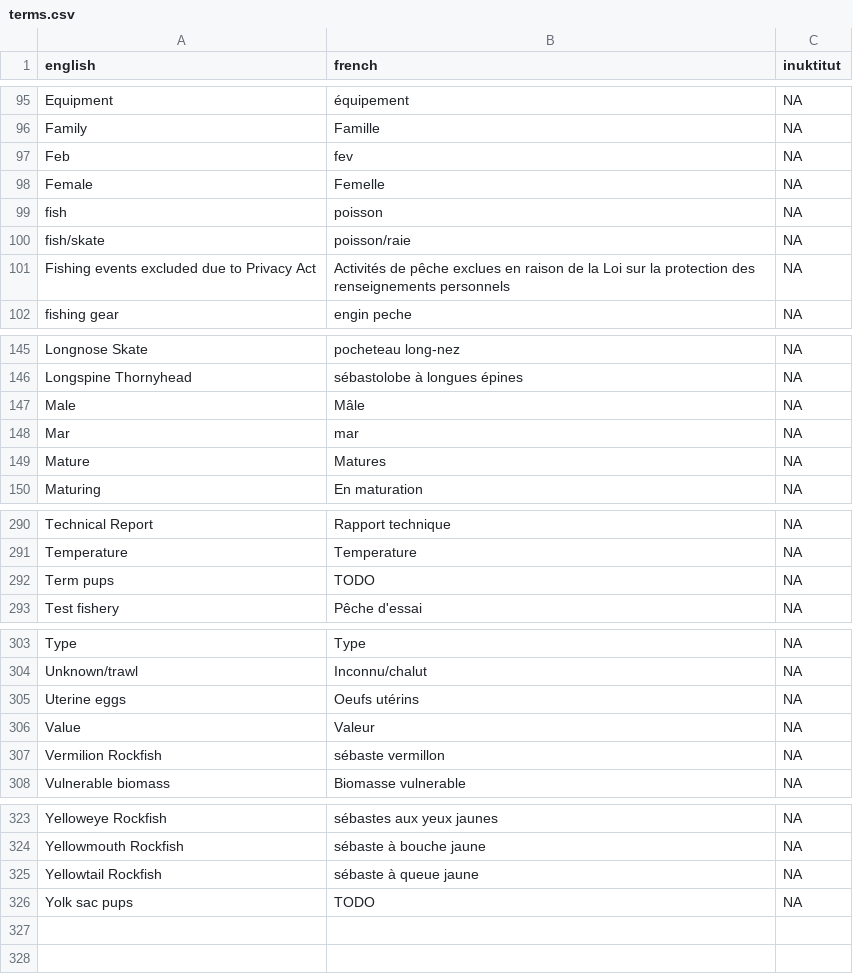
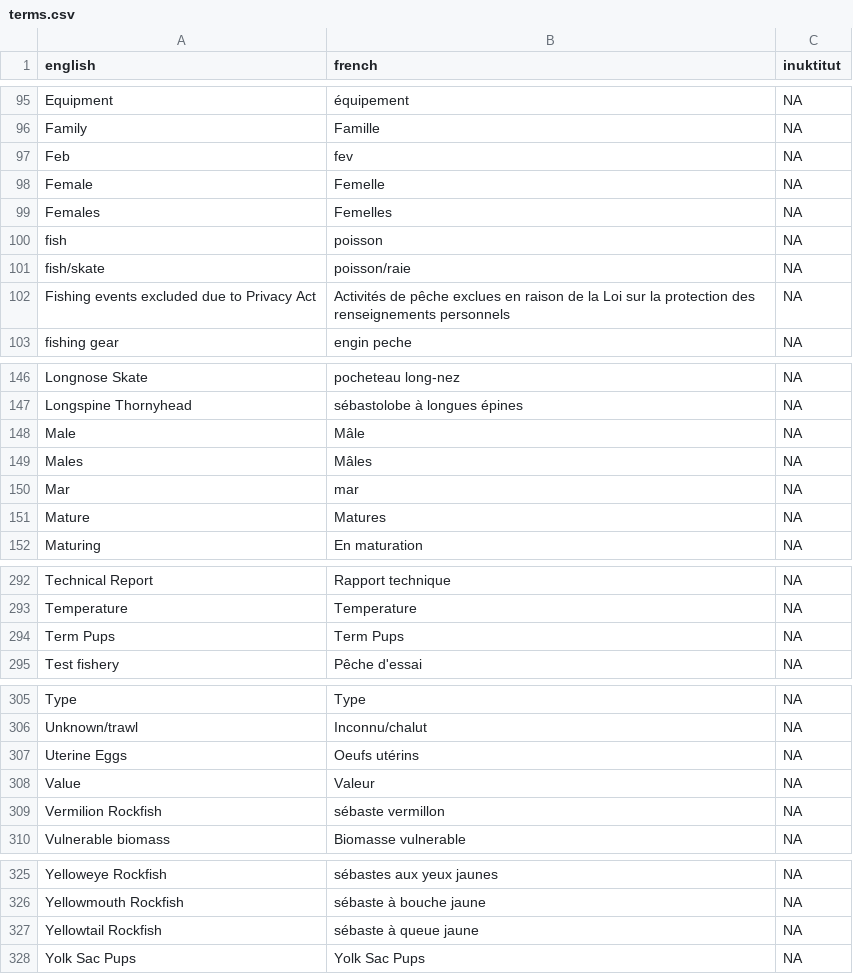
Before and after one commit to pbs-assess/rosettafish, a CSV file: inst/extdata/terms.csv, drawn as a sheet; only a part is shown, gaps mark what is left out.

```diff
--- a/inst/extdata/terms.csv
+++ b/inst/extdata/terms.csv
@@ -98,2 +98,3 @@ Feb,fev,NA
 Female,Femelle,NA
+Females,Femelles,NA
 fish,poisson,NA
@@ -147,2 +148,3 @@ Longspine Thornyhead,sébastolobe à longues épines,NA
 Male,Mâle,NA
+Males,Mâles,NA
 Mar,mar,NA
@@ -291,3 +293,3 @@ Technical Report,Rapport technique,NA
 Temperature,Temperature,NA
-Term pups,TODO,NA
+Term Pups,Term Pups,NA
 Test fishery,Pêche d'essai,NA
@@ -304,3 +306,3 @@ Type,Type,NA
 Unknown/trawl,Inconnu/chalut,NA
-Uterine eggs,Oeufs utérins,NA
+Uterine Eggs,Oeufs utérins,NA
 Value,Valeur,NA
@@ -325,2 +327,2 @@ Yellowmouth Rockfish,sébaste à bouche jaune,NA
 Yellowtail Rockfish,sébaste à queue jaune,NA
-Yolk sac pups,TODO,NA
+Yolk Sac Pups,Yolk Sac Pups,NA
```
Also changed, not shown: 1 other file.
